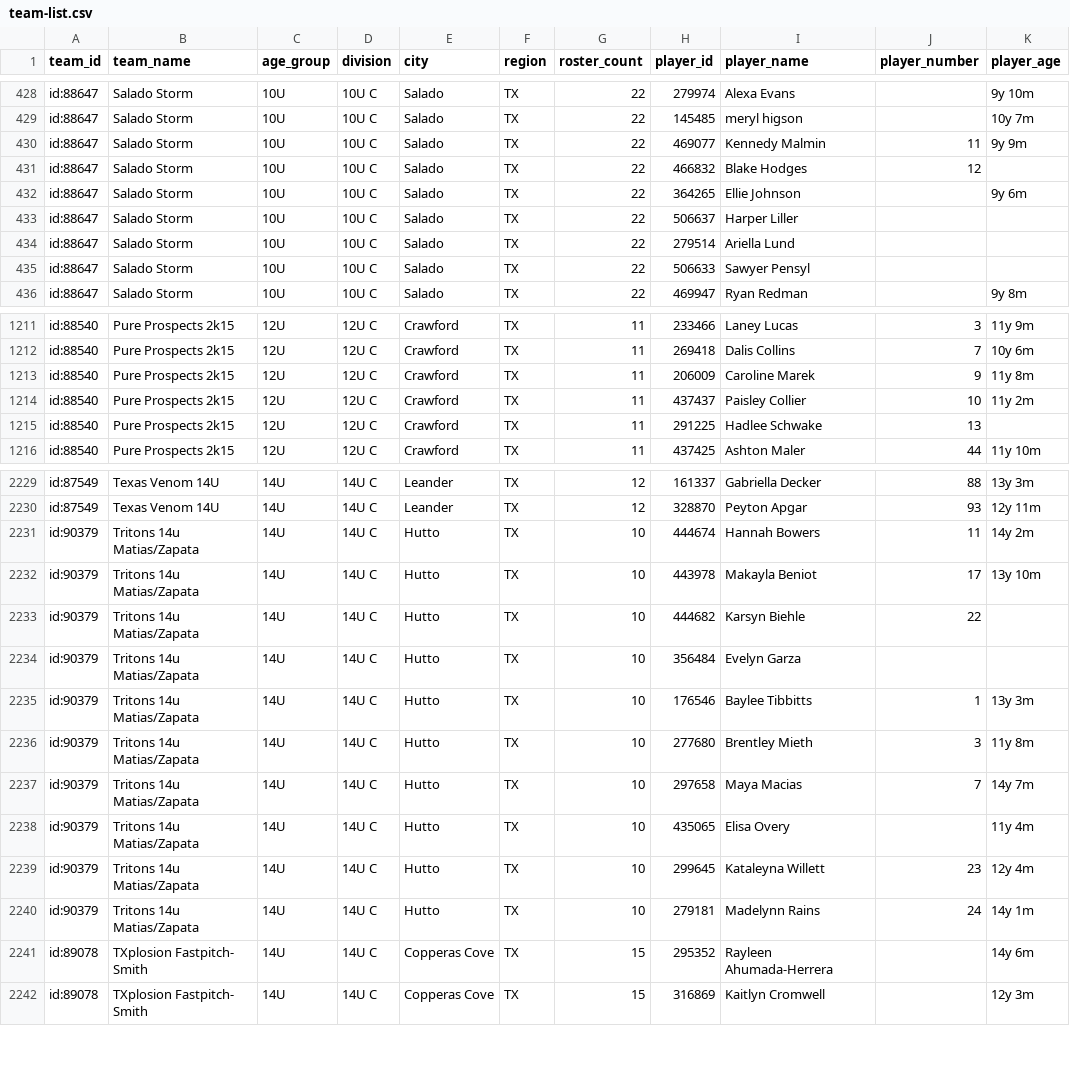
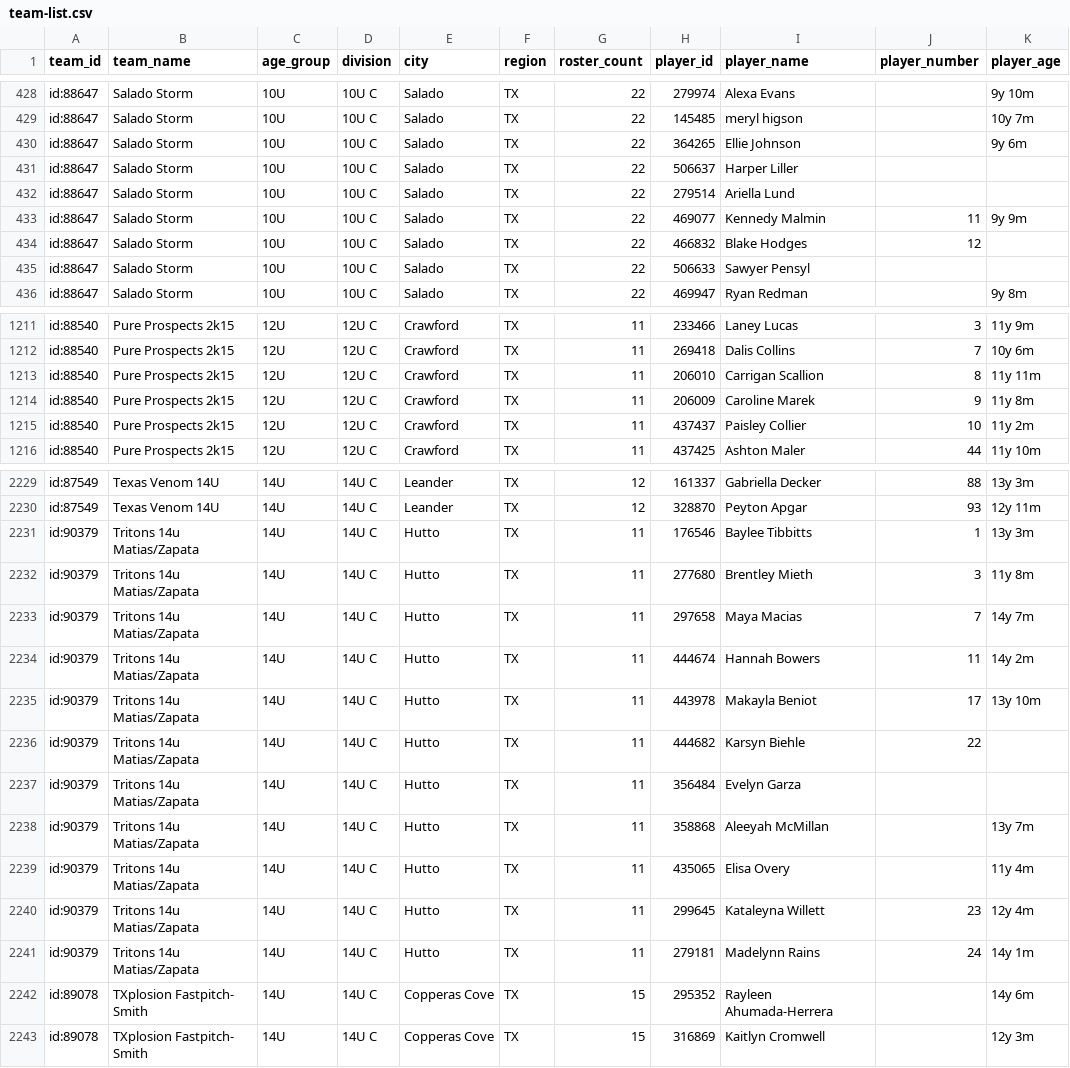
Before and after one commit to jeremiah9980/ncs-monitor, a CSV file: reports/team-list.csv, drawn as a sheet; only a part is shown, gaps mark what is left out; the diff covers the shown part only.

```diff
--- a/reports/team-list.csv
+++ b/reports/team-list.csv
@@ -429,4 +429,2 @@ id:88647,Salado Storm,10U,10U C,Salado,TX,22,279974,Alexa Evans,,9y 10m
 id:88647,Salado Storm,10U,10U C,Salado,TX,22,145485,meryl higson,,10y 7m
-id:88647,Salado Storm,10U,10U C,Salado,TX,22,469077,Kennedy Malmin,11,9y 9m
-id:88647,Salado Storm,10U,10U C,Salado,TX,22,466832,Blake Hodges,12,
 id:88647,Salado Storm,10U,10U C,Salado,TX,22,364265,Ellie Johnson,,9y 6m
@@ -434,2 +432,4 @@ id:88647,Salado Storm,10U,10U C,Salado,TX,22,506637,Harper Liller,,
 id:88647,Salado Storm,10U,10U C,Salado,TX,22,279514,Ariella Lund,,
+id:88647,Salado Storm,10U,10U C,Salado,TX,22,469077,Kennedy Malmin,11,9y 9m
+id:88647,Salado Storm,10U,10U C,Salado,TX,22,466832,Blake Hodges,12,
 id:88647,Salado Storm,10U,10U C,Salado,TX,22,506633,Sawyer Pensyl,,
@@ -1212,5 +1212,5 @@ id:88540,Pure Prospects 2k15,12U,12U C,Crawford,TX,11,233466,Laney Lucas,3,11y 9
 id:88540,Pure Prospects 2k15,12U,12U C,Crawford,TX,11,269418,Dalis Collins,7,10y 6m
+id:88540,Pure Prospects 2k15,12U,12U C,Crawford,TX,11,206010,Carrigan Scallion,8,11y 11m
 id:88540,Pure Prospects 2k15,12U,12U C,Crawford,TX,11,206009,Caroline Marek,9,11y 8m
 id:88540,Pure Prospects 2k15,12U,12U C,Crawford,TX,11,437437,Paisley Collier,10,11y 2m
-id:88540,Pure Prospects 2k15,12U,12U C,Crawford,TX,11,291225,Hadlee Schwake,13,
 id:88540,Pure Prospects 2k15,12U,12U C,Crawford,TX,11,437425,Ashton Maler,44,11y 10m
@@ -2230,12 +2230,13 @@ id:87549,Texas Venom 14U,14U,14U C,Leander,TX,12,161337,Gabriella Decker,88,13y
 id:87549,Texas Venom 14U,14U,14U C,Leander,TX,12,328870,Peyton Apgar,93,12y 11m
-id:90379,Tritons 14u Matias/Zapata,14U,14U C,Hutto,TX,10,444674,Hannah Bowers,11,14y 2m
-id:90379,Tritons 14u Matias/Zapata,14U,14U C,Hutto,TX,10,443978,Makayla Beniot,17,13y 10m
-id:90379,Tritons 14u Matias/Zapata,14U,14U C,Hutto,TX,10,444682,Karsyn Biehle,22,
-id:90379,Tritons 14u Matias/Zapata,14U,14U C,Hutto,TX,10,356484,Evelyn Garza,,
-id:90379,Tritons 14u Matias/Zapata,14U,14U C,Hutto,TX,10,176546,Baylee Tibbitts,1,13y 3m
-id:90379,Tritons 14u Matias/Zapata,14U,14U C,Hutto,TX,10,277680,Brentley Mieth,3,11y 8m
-id:90379,Tritons 14u Matias/Zapata,14U,14U C,Hutto,TX,10,297658,Maya Macias,7,14y 7m
-id:90379,Tritons 14u Matias/Zapata,14U,14U C,Hutto,TX,10,435065,Elisa Overy,,11y 4m
-id:90379,Tritons 14u Matias/Zapata,14U,14U C,Hutto,TX,10,299645,Kataleyna Willett,23,12y 4m
-id:90379,Tritons 14u Matias/Zapata,14U,14U C,Hutto,TX,10,279181,Madelynn Rains,24,14y 1m
+id:90379,Tritons 14u Matias/Zapata,14U,14U C,Hutto,TX,11,176546,Baylee Tibbitts,1,13y 3m
+id:90379,Tritons 14u Matias/Zapata,14U,14U C,Hutto,TX,11,277680,Brentley Mieth,3,11y 8m
+id:90379,Tritons 14u Matias/Zapata,14U,14U C,Hutto,TX,11,297658,Maya Macias,7,14y 7m
+id:90379,Tritons 14u Matias/Zapata,14U,14U C,Hutto,TX,11,444674,Hannah Bowers,11,14y 2m
+id:90379,Tritons 14u Matias/Zapata,14U,14U C,Hutto,TX,11,443978,Makayla Beniot,17,13y 10m
+id:90379,Tritons 14u Matias/Zapata,14U,14U C,Hutto,TX,11,444682,Karsyn Biehle,22,
+id:90379,Tritons 14u Matias/Zapata,14U,14U C,Hutto,TX,11,356484,Evelyn Garza,,
+id:90379,Tritons 14u Matias/Zapata,14U,14U C,Hutto,TX,11,358868,Aleeyah McMillan,,13y 7m
+id:90379,Tritons 14u Matias/Zapata,14U,14U C,Hutto,TX,11,435065,Elisa Overy,,11y 4m
+id:90379,Tritons 14u Matias/Zapata,14U,14U C,Hutto,TX,11,299645,Kataleyna Willett,23,12y 4m
+id:90379,Tritons 14u Matias/Zapata,14U,14U C,Hutto,TX,11,279181,Madelynn Rains,24,14y 1m
 id:89078,TXplosion Fastpitch- Smith,14U,14U C,Copperas Cove,TX,15,295352,Rayleen Ahumada-Herrera,,14y 6m
```
Also changed, not shown: 14 moved rows elsewhere in this file, reports/changelog.csv, 4 other files.
